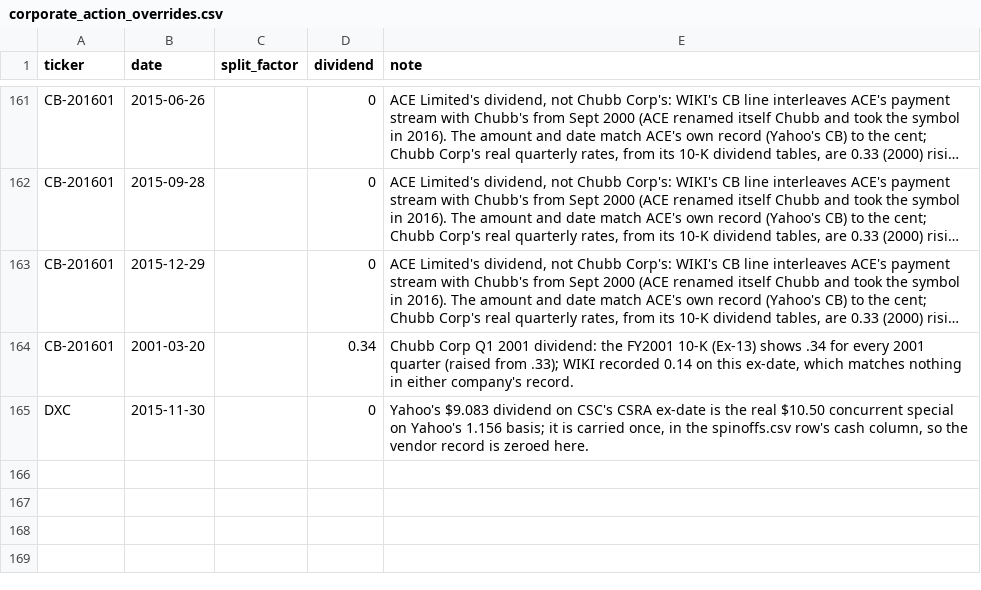
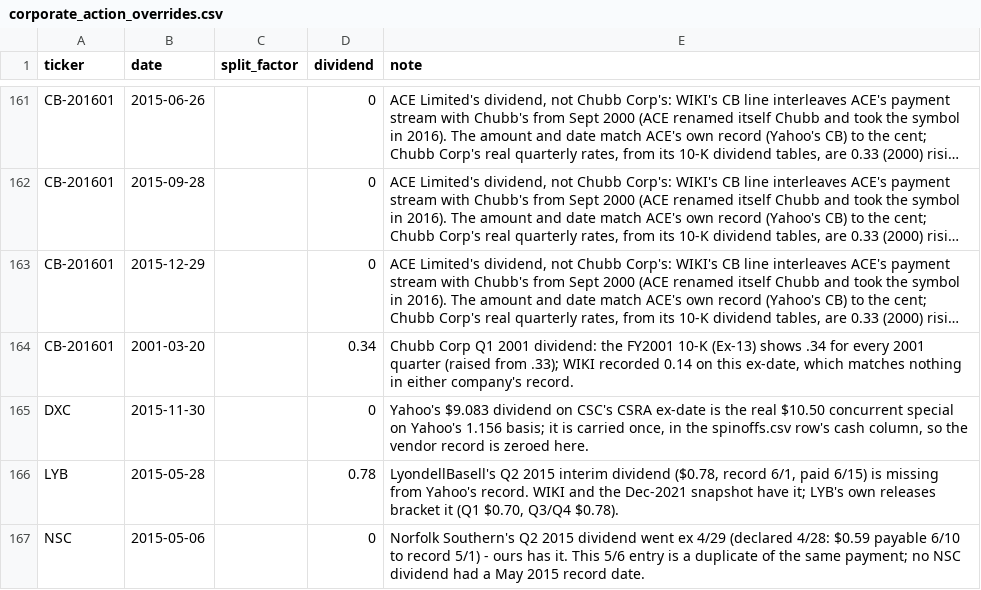
Before and after one commit to Johnbrick123/sp500-data, a CSV file: corporate_action_overrides.csv, drawn as a sheet; only a part is shown, gaps mark what is left out; long unchanged cells end in ….

```diff
--- a/corporate_action_overrides.csv
+++ b/corporate_action_overrides.csv
@@ -165 +165,3 @@ CB-201601,2001-03-20,,0.34,"Chubb Corp Q1 2001 dividend: the FY2001 10-K (Ex-13)
 DXC,2015-11-30,,0,"Yahoo's $9.083 dividend on CSC's CSRA ex-date is the real $10.50 concurrent special on Yahoo's 1.156 basis; it is carried once, in the spinoffs.csv row's cash column, so the vendor record is zeroed here."
+LYB,2015-05-28,,0.78,"LyondellBasell's Q2 2015 interim dividend ($0.78, record 6/1, paid 6/15) is missing from Yahoo's record. WIKI and the Dec-2021 snapshot have it; LYB's own releases bracket it (Q1 $0.70, Q3/Q4 $0.78)."
+NSC,2015-05-06,,0,"Norfolk Southern's Q2 2015 dividend went ex 4/29 (declared 4/28: $0.59 payable 6/10 to record 5/1) - ours has it. This 5/6 entry is a duplicate of the same payment; no NSC dividend had a May 2015 record date."
```
Also changed, not shown: spinoffs.csv.
